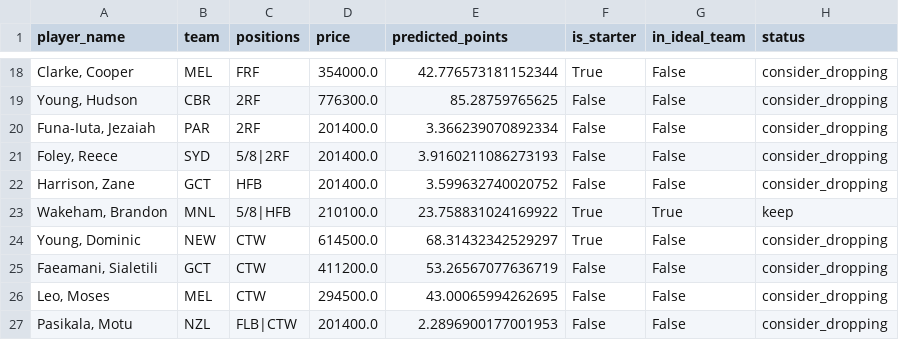
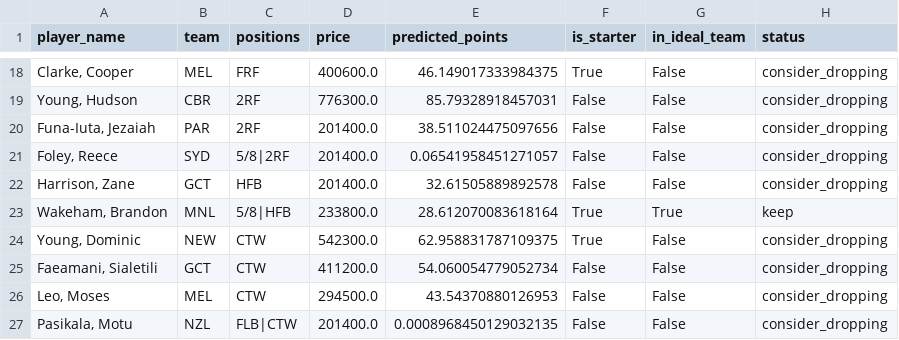
Before and after one commit to M-Attwood/NRL-Super-Team-Stats, a CSV file: outputs/trade_advice_r8.csv, drawn as a sheet; only a part is shown, gaps mark what is left out; the diff covers the shown part only.

```diff
--- a/outputs/trade_advice_r8.csv
+++ b/outputs/trade_advice_r8.csv
@@ -18,10 +18,10 @@ player_name,team,positions,price,predicted_points,is_starter,in_ideal_team,statu
-"Clarke, Cooper",MEL,FRF,354000.0,42.776573181152344,True,False,consider_dropping
-"Young, Hudson",CBR,2RF,776300.0,85.28759765625,False,False,consider_dropping
-"Funa-Iuta, Jezaiah",PAR,2RF,201400.0,3.366239070892334,False,False,consider_dropping
-"Foley, Reece",SYD,5/8|2RF,201400.0,3.9160211086273193,False,False,consider_dropping
-"Harrison, Zane",GCT,HFB,201400.0,3.599632740020752,False,False,consider_dropping
-"Wakeham, Brandon",MNL,5/8|HFB,210100.0,23.758831024169922,True,True,keep
-"Young, Dominic",NEW,CTW,614500.0,68.31432342529297,True,False,consider_dropping
-"Faeamani, Sialetili",GCT,CTW,411200.0,53.26567077636719,False,False,consider_dropping
-"Leo, Moses",MEL,CTW,294500.0,43.00065994262695,False,False,consider_dropping
-"Pasikala, Motu",NZL,FLB|CTW,201400.0,2.2896900177001953,False,False,consider_dropping
+"Clarke, Cooper",MEL,FRF,400600.0,46.149017333984375,True,False,consider_dropping
+"Young, Hudson",CBR,2RF,776300.0,85.79328918457031,False,False,consider_dropping
+"Funa-Iuta, Jezaiah",PAR,2RF,201400.0,38.511024475097656,False,False,consider_dropping
+"Foley, Reece",SYD,5/8|2RF,201400.0,0.06541958451271057,False,False,consider_dropping
+"Harrison, Zane",GCT,HFB,201400.0,32.61505889892578,False,False,consider_dropping
+"Wakeham, Brandon",MNL,5/8|HFB,233800.0,28.612070083618164,True,True,keep
+"Young, Dominic",NEW,CTW,542300.0,62.958831787109375,True,False,consider_dropping
+"Faeamani, Sialetili",GCT,CTW,411200.0,54.060054779052734,False,False,consider_dropping
+"Leo, Moses",MEL,CTW,294500.0,43.54370880126953,False,False,consider_dropping
+"Pasikala, Motu",NZL,FLB|CTW,201400.0,0.0008968450129032135,False,False,consider_dropping
```
Also changed, not shown: 31 edited cells elsewhere in this file, data/processed/master_historical.csv, data/raw/prices_bes_2026.csv, 19 other files.
